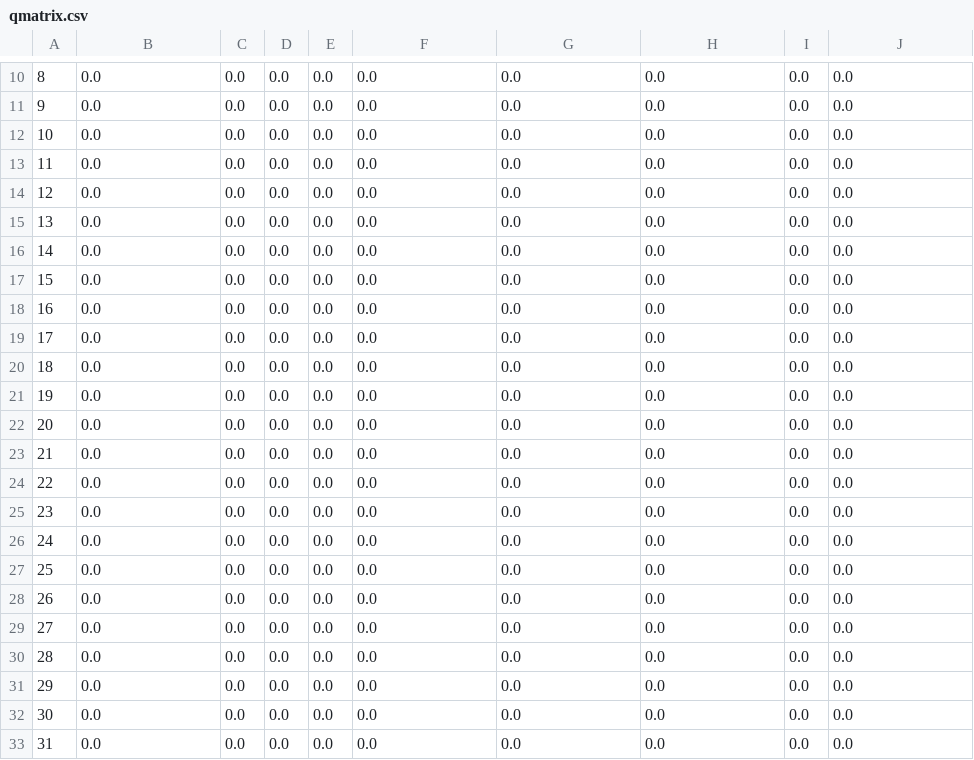
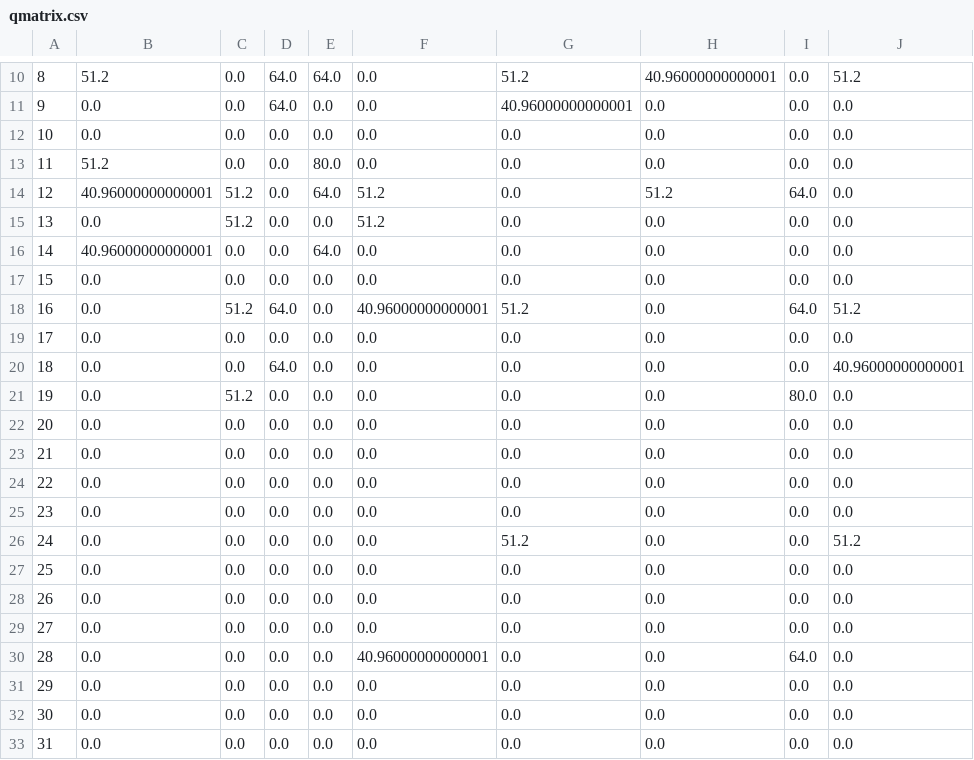
Before and after one commit to Josephinecharli/q_learning_project, a CSV file: scripts/qmatrix.csv, drawn as a sheet; only a part is shown, gaps mark what is left out; the diff covers the shown part only.

```diff
--- a/scripts/qmatrix.csv
+++ b/scripts/qmatrix.csv
@@ -10,13 +10,13 @@
-8,0.0,0.0,0.0,0.0,0.0,0.0,0.0,0.0,0.0
-9,0.0,0.0,0.0,0.0,0.0,0.0,0.0,0.0,0.0
+8,51.2,0.0,64.0,64.0,0.0,51.2,40.96000000000001,0.0,51.2
+9,0.0,0.0,64.0,0.0,0.0,40.96000000000001,0.0,0.0,0.0
 10,0.0,0.0,0.0,0.0,0.0,0.0,0.0,0.0,0.0
-11,0.0,0.0,0.0,0.0,0.0,0.0,0.0,0.0,0.0
-12,0.0,0.0,0.0,0.0,0.0,0.0,0.0,0.0,0.0
-13,0.0,0.0,0.0,0.0,0.0,0.0,0.0,0.0,0.0
-14,0.0,0.0,0.0,0.0,0.0,0.0,0.0,0.0,0.0
+11,51.2,0.0,0.0,80.0,0.0,0.0,0.0,0.0,0.0
+12,40.96000000000001,51.2,0.0,64.0,51.2,0.0,51.2,64.0,0.0
+13,0.0,51.2,0.0,0.0,51.2,0.0,0.0,0.0,0.0
+14,40.96000000000001,0.0,0.0,64.0,0.0,0.0,0.0,0.0,0.0
 15,0.0,0.0,0.0,0.0,0.0,0.0,0.0,0.0,0.0
-16,0.0,0.0,0.0,0.0,0.0,0.0,0.0,0.0,0.0
+16,0.0,51.2,64.0,0.0,40.96000000000001,51.2,0.0,64.0,51.2
 17,0.0,0.0,0.0,0.0,0.0,0.0,0.0,0.0,0.0
-18,0.0,0.0,0.0,0.0,0.0,0.0,0.0,0.0,0.0
-19,0.0,0.0,0.0,0.0,0.0,0.0,0.0,0.0,0.0
+18,0.0,0.0,64.0,0.0,0.0,0.0,0.0,0.0,40.96000000000001
+19,0.0,51.2,0.0,0.0,0.0,0.0,0.0,80.0,0.0
 20,0.0,0.0,0.0,0.0,0.0,0.0,0.0,0.0,0.0
@@ -25,3 +25,3 @@
 23,0.0,0.0,0.0,0.0,0.0,0.0,0.0,0.0,0.0
-24,0.0,0.0,0.0,0.0,0.0,0.0,0.0,0.0,0.0
+24,0.0,0.0,0.0,0.0,0.0,51.2,0.0,0.0,51.2
 25,0.0,0.0,0.0,0.0,0.0,0.0,0.0,0.0,0.0
@@ -29,3 +29,3 @@
 27,0.0,0.0,0.0,0.0,0.0,0.0,0.0,0.0,0.0
-28,0.0,0.0,0.0,0.0,0.0,0.0,0.0,0.0,0.0
+28,0.0,0.0,0.0,0.0,40.96000000000001,0.0,0.0,64.0,0.0
 29,0.0,0.0,0.0,0.0,0.0,0.0,0.0,0.0,0.0
```
Also changed, not shown: 68 edited cells elsewhere in this file, 1 other file.
